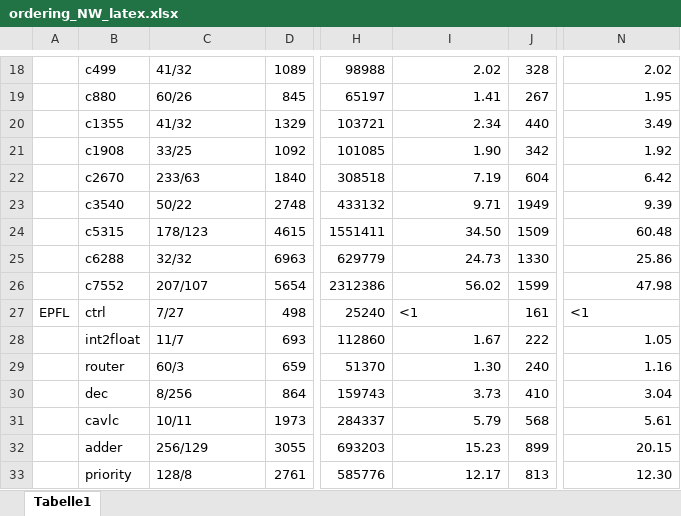
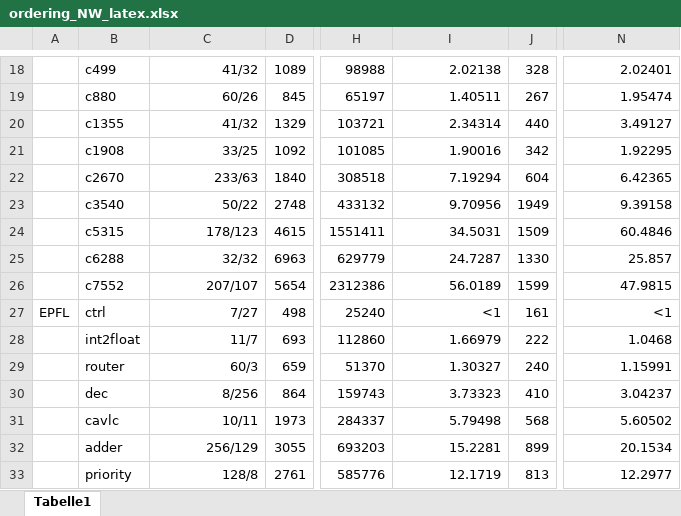
Before and after one commit to hibenj/tum-thesis-latex, an Excel workbook: experimental_results/ordering_NW_latex.xlsx, sheet Tabelle1, drawn as a sheet; only a part is shown, gaps mark what is left out; values as stored, in another font and other column widths than the file's, no borders; the diff covers the shown part only; the diff names each change by its address in the sheet, - before the commit and + after, or states it on an @@ line.

```diff
--- a/experimental_results/ordering_NW_latex.xlsx (sheet Tabelle1)
+++ b/experimental_results/ordering_NW_latex.xlsx (sheet Tabelle1)
-C18:C33 alignment: left
+C18:C33 alignment: right
-I18: 2.02
+I18: 2.02138
-N18: 2.02
+N18: 2.02401
-I19: 1.41
+I19: 1.40511
-N19: 1.95
+N19: 1.95474
-I20: 2.34
+I20: 2.34314
-N20: 3.49
+N20: 3.49127
-I21: 1.90
+I21: 1.90016
-N21: 1.92
+N21: 1.92295
-I22: 7.19
+I22: 7.19294
-N22: 6.42
+N22: 6.42365
-I23: 9.71
+I23: 9.70956
-N23: 9.39
+N23: 9.39158
-I24: 34.50
+I24: 34.5031
-N24: 60.48
+N24: 60.4846
-I25: 24.73
+I25: 24.7287
-N25: 25.86
+N25: 25.857
-I26: 56.02
+I26: 56.0189
-N26: 47.98
+N26: 47.9815
-I27 alignment: left
+I27 alignment: right
-N27 alignment: left
+N27 alignment: right
-I28: 1.67
+I28: 1.66979
-N28: 1.05
+N28: 1.0468
-I29: 1.30
+I29: 1.30327
-N29: 1.16
+N29: 1.15991
-I30: 3.73
+I30: 3.73323
-N30: 3.04
+N30: 3.04237
-I31: 5.79
+I31: 5.79498
-N31: 5.61
+N31: 5.60502
-I32: 15.23
+I32: 15.2281
-N32: 20.15
+N32: 20.1534
-I33: 12.17
+I33: 12.1719
-N33: 12.30
+N33: 12.2977
```
Also changed, not shown: 28 edited cells and cell formats elsewhere in this sheet, experimental_results/majority_NW_latex.xlsx, experimental_results/sequential_NW_latex.xlsx, 15 other files.
